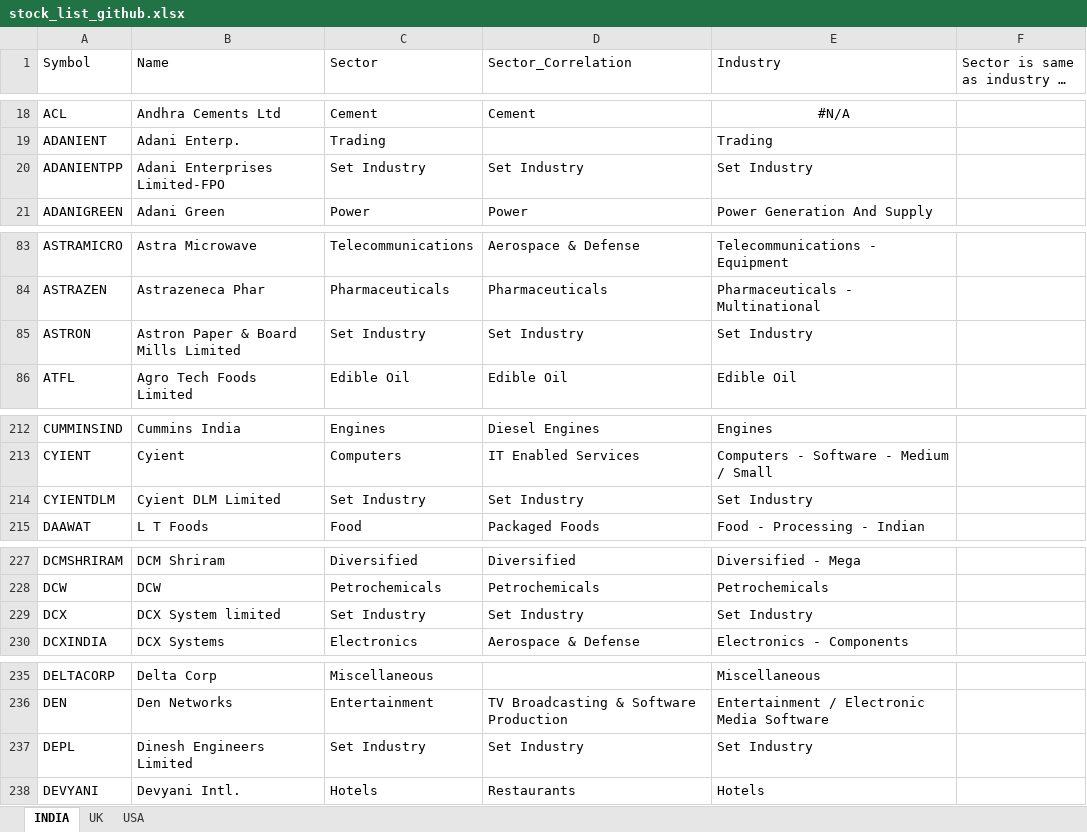
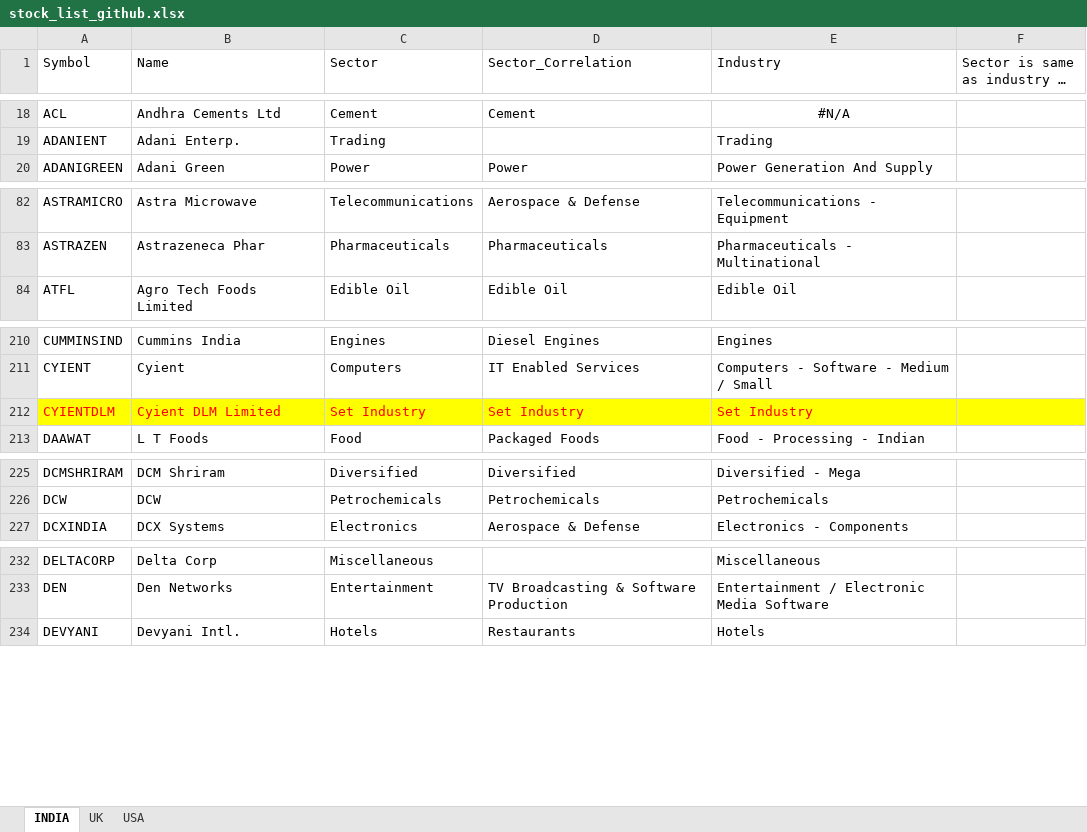
Before and after one commit to sadashiv001/files, an Excel workbook: stock_list_github.xlsx, sheet INDIA, drawn as a sheet; only a part is shown, gaps mark what is left out; long unchanged cells end in …; values as stored, in another font and other column widths than the file's, no borders; conditional formats not drawn; removed rows and columns are numbered as before the commit, all else as after; the diff covers the shown part only; the diff names each change by its address in the sheet, - before the commit and + after, or states it on an @@ line.

Commit message:
Add files via upload

```diff
--- a/stock_list_github.xlsx (sheet INDIA)
+++ b/stock_list_github.xlsx (sheet INDIA)
-row 20: ADANIENTPP | Adani Enterprises Limited-FPO | Set Industry | Set Industry | Set Industry
-row 85: ASTRON | Astron Paper & Board Mills Limited | Set Industry | Set Industry | Set Industry
-A212:F212 fill: none
+A212:F212 fill: #FFFF00
-A212:E212 text colour: black
+A212:E212 text colour: #FF0000
-row 229: DCX | DCX System limited | Set Industry | Set Industry | Set Industry
-row 237: DEPL | Dinesh Engineers Limited | Set Industry | Set Industry | Set Industry
```
Also changed, not shown: 8 removed rows and cell formats elsewhere in this sheet.
